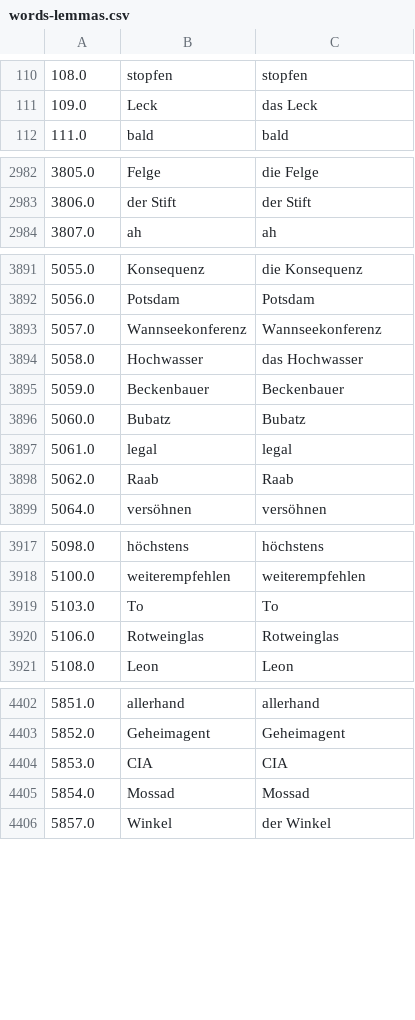
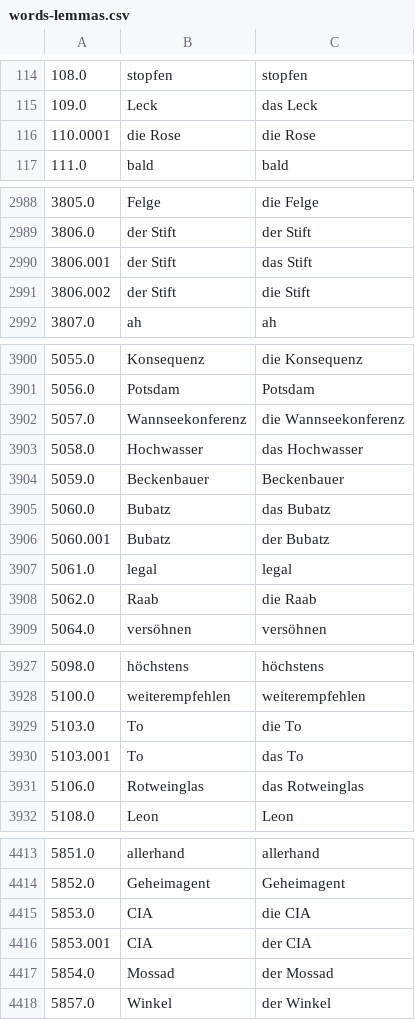
Before and after one commit to deemp/anki-decks, a CSV file: custom/de/data/lyrics/words-lemmas.csv, drawn as a sheet; only a part is shown, gaps mark what is left out; the diff covers the shown part only.

```diff
--- a/custom/de/data/lyrics/words-lemmas.csv
+++ b/custom/de/data/lyrics/words-lemmas.csv
@@ -111,2 +115,3 @@
 109.0|Leck|das Leck
+110.0001|die Rose|die Rose
 111.0|bald|bald
@@ -2983,2 +2989,4 @@
 3806.0|der Stift|der Stift
+3806.001|der Stift|das Stift
+3806.002|der Stift|die Stift
 3807.0|ah|ah
@@ -3892,8 +3901,9 @@
 5056.0|Potsdam|Potsdam
-5057.0|Wannseekonferenz|Wannseekonferenz
+5057.0|Wannseekonferenz|die Wannseekonferenz
 5058.0|Hochwasser|das Hochwasser
 5059.0|Beckenbauer|Beckenbauer
-5060.0|Bubatz|Bubatz
+5060.0|Bubatz|das Bubatz
+5060.001|Bubatz|der Bubatz
 5061.0|legal|legal
-5062.0|Raab|Raab
+5062.0|Raab|die Raab
 5064.0|versöhnen|versöhnen
@@ -3918,4 +3928,5 @@
 5100.0|weiterempfehlen|weiterempfehlen
-5103.0|To|To
-5106.0|Rotweinglas|Rotweinglas
+5103.0|To|die To
+5103.001|To|das To
+5106.0|Rotweinglas|das Rotweinglas
 5108.0|Leon|Leon
@@ -4403,4 +4414,5 @@
 5852.0|Geheimagent|Geheimagent
-5853.0|CIA|CIA
-5854.0|Mossad|Mossad
+5853.0|CIA|die CIA
+5853.001|CIA|der CIA
+5854.0|Mossad|der Mossad
 5857.0|Winkel|der Winkel
```
Also changed, not shown: 12 added rows, 3 removed rows and 127 edited cells elsewhere in this file.
